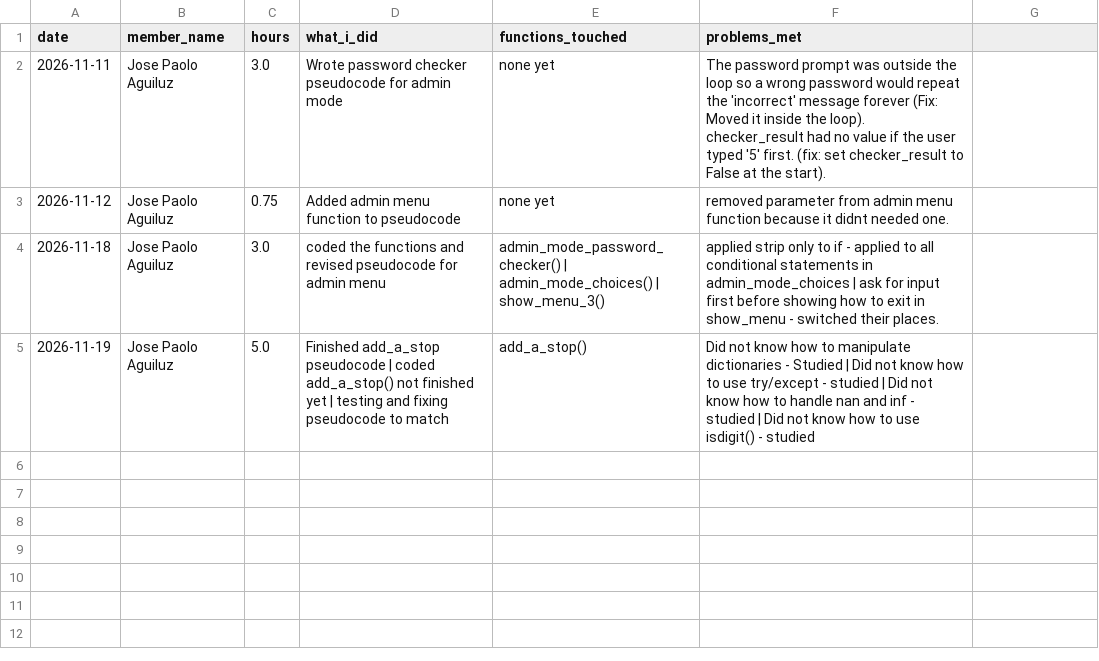
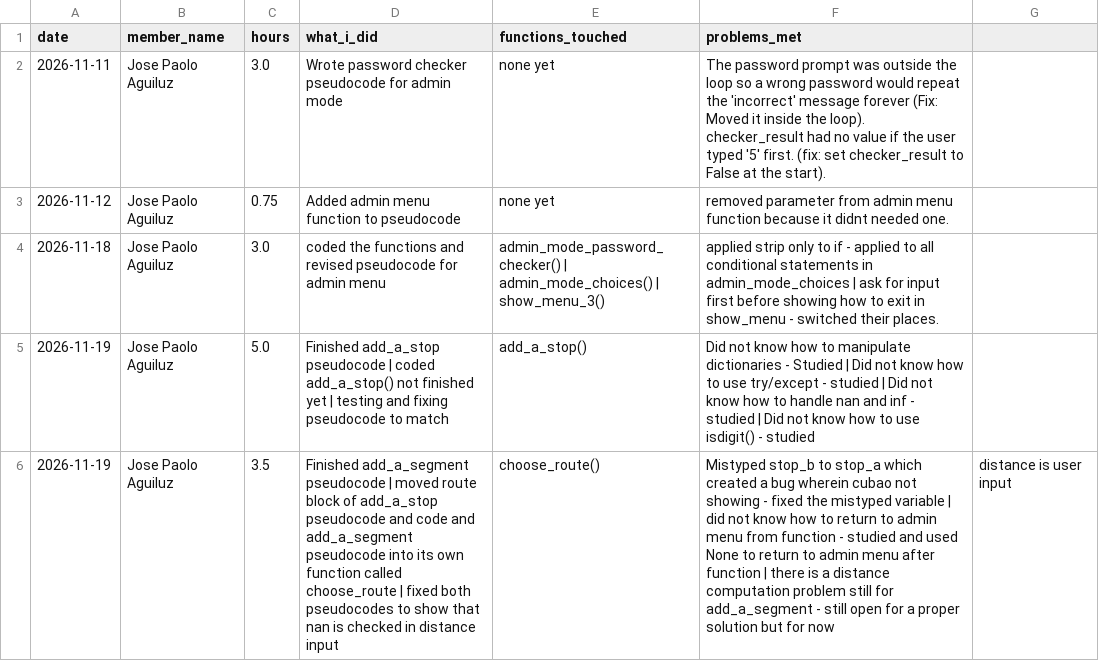
Before and after one commit to reidan-dev-upou/para_po, a CSV file: contribution_logs/contribution_log_JP.csv, drawn as a sheet; the diff names each change by its address in the sheet, - before the commit and + after, or states it on an @@ line.

Commit message:
added contribution log

```diff
--- a/contribution_logs/contribution_log_JP.csv
+++ b/contribution_logs/contribution_log_JP.csv
+row 6: 2026-11-19 | Jose Paolo Aguiluz | 3.5 | Finished add_a_segment pseudocode | moved route block of add_a_stop pseudocode and code and add_a_segment pseudocode into its own function called choose_route | fixed both pseudocodes to show that nan is checked in distance input | choose_route() | Mistyped stop_b to stop_a which created a bug wherein cubao not showing - fixed the mistyped variable | did not know how to return to admin menu from function - studied and used None to return to admin menu after function | there is a distance computation problem still for add_a_segment - still open for a proper solution but for now | distance is user input
```
